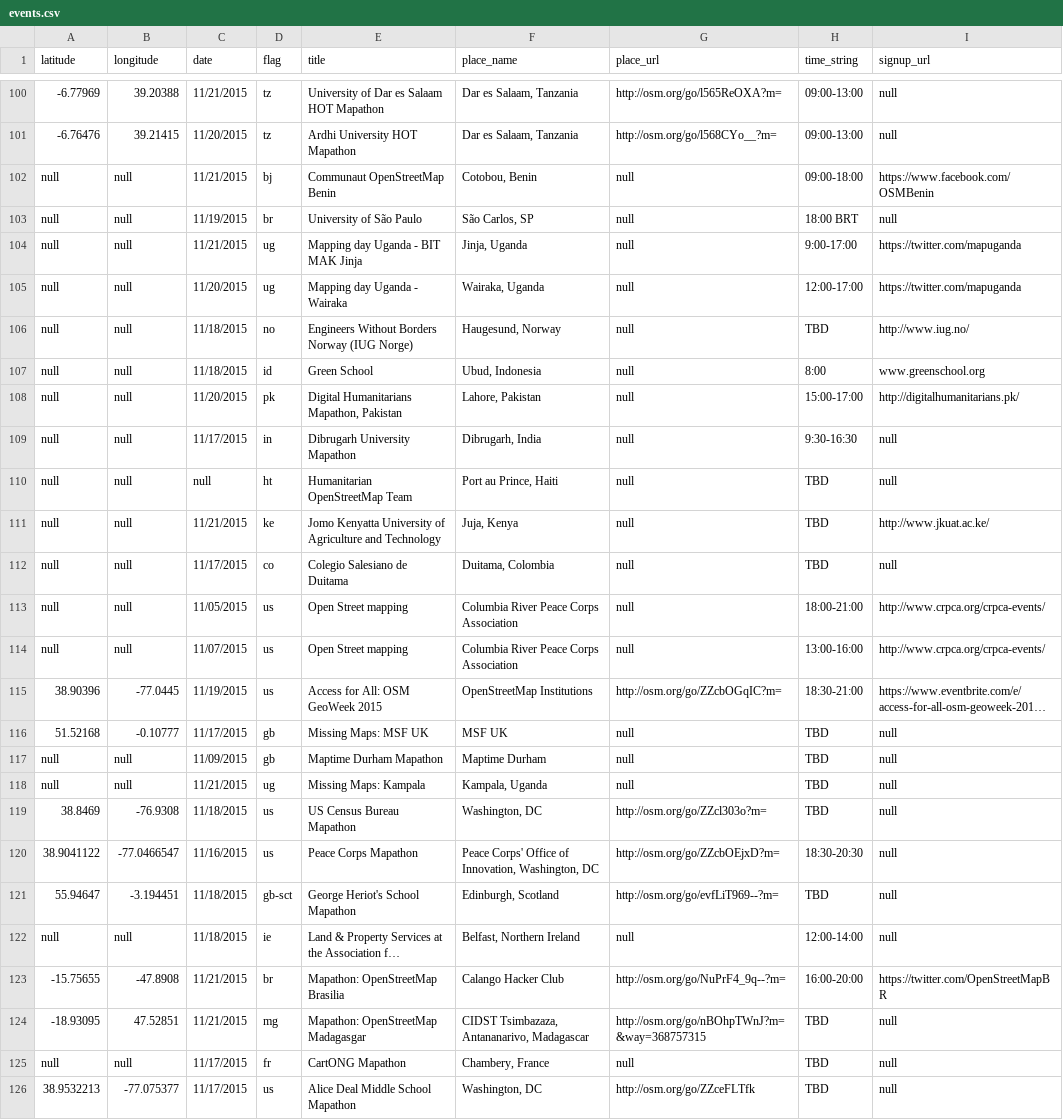
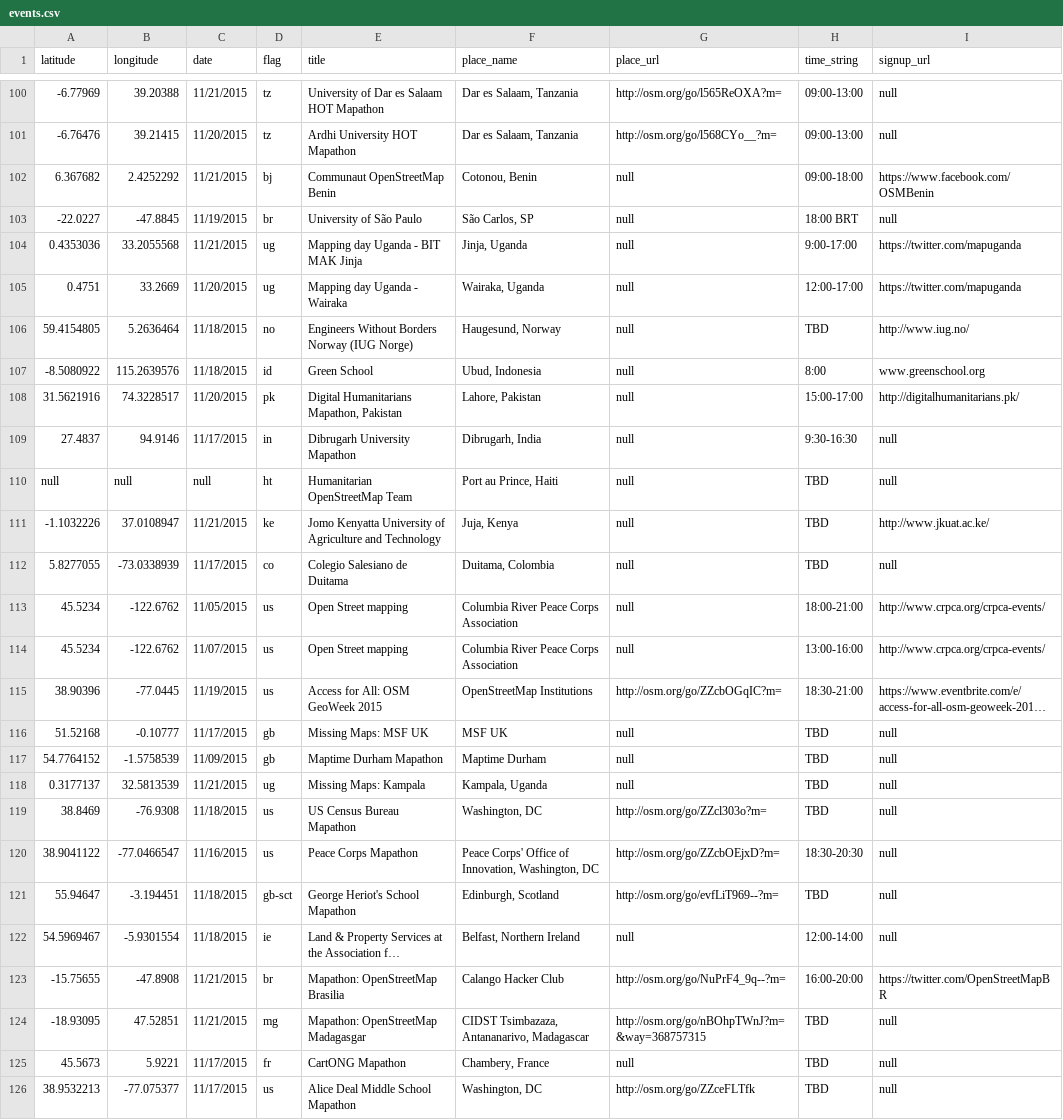
Before and after one commit to MissingMaps/missingmaps.github.io, a CSV file: data/events.csv, drawn as a sheet; only a part is shown, gaps mark what is left out; long unchanged cells end in …; the diff covers the shown part only; the diff names each change by its address in the sheet, - before the commit and + after, or states it on an @@ line.

Commit message:
approx latlng for geoweek events missing coords

```diff
--- a/data/events.csv
+++ b/data/events.csv
-A102 (latitude): null
+A102 (latitude): 6.367682
-B102 (longitude): null
+B102 (longitude): 2.4252292
-F102 (place_name): Cotobou, Benin
+F102 (place_name): Cotonou, Benin
-A103 (latitude): null
+A103 (latitude): -22.0227
-B103 (longitude): null
+B103 (longitude): -47.8845
-A104 (latitude): null
+A104 (latitude): 0.4353036
-B104 (longitude): null
+B104 (longitude): 33.2055568
-A105 (latitude): null
+A105 (latitude): 0.4751
-B105 (longitude): null
+B105 (longitude): 33.2669
-A106 (latitude): null
+A106 (latitude): 59.4154805
-B106 (longitude): null
+B106 (longitude): 5.2636464
-A107 (latitude): null
+A107 (latitude): -8.5080922
-B107 (longitude): null
+B107 (longitude): 115.2639576
-A108 (latitude): null
+A108 (latitude): 31.5621916
-B108 (longitude): null
+B108 (longitude): 74.3228517
-A109 (latitude): null
+A109 (latitude): 27.4837
-B109 (longitude): null
+B109 (longitude): 94.9146
-A111 (latitude): null
+A111 (latitude): -1.1032226
-B111 (longitude): null
+B111 (longitude): 37.0108947
-A112 (latitude): null
+A112 (latitude): 5.8277055
-B112 (longitude): null
+B112 (longitude): -73.0338939
-A113:A114 (latitude): null
+A113:A114 (latitude): 45.5234
-B113:B114 (longitude): null
+B113:B114 (longitude): -122.6762
-A117 (latitude): null
+A117 (latitude): 54.7764152
-B117 (longitude): null
+B117 (longitude): -1.5758539
-A118 (latitude): null
+A118 (latitude): 0.3177137
-B118 (longitude): null
+B118 (longitude): 32.5813539
-A122 (latitude): null
+A122 (latitude): 54.5969467
-B122 (longitude): null
+B122 (longitude): -5.9301554
-A125 (latitude): null
+A125 (latitude): 45.5673
-B125 (longitude): null
+B125 (longitude): 5.9221
```
Also changed, not shown: 16 edited cells elsewhere in this file.
